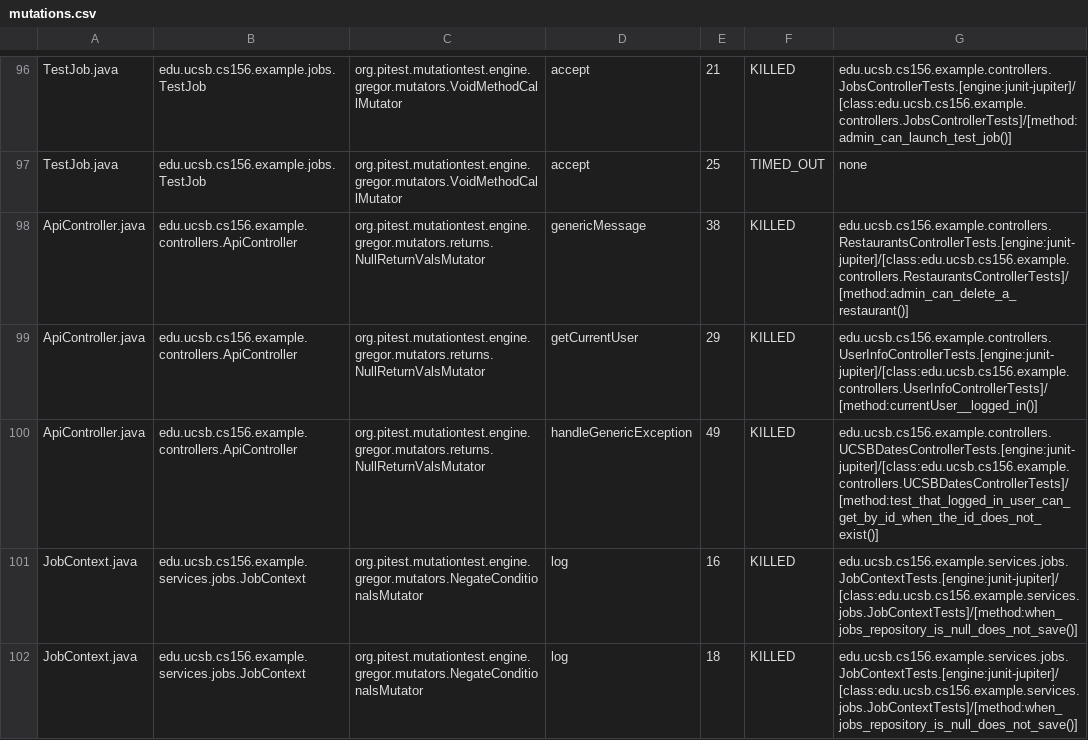
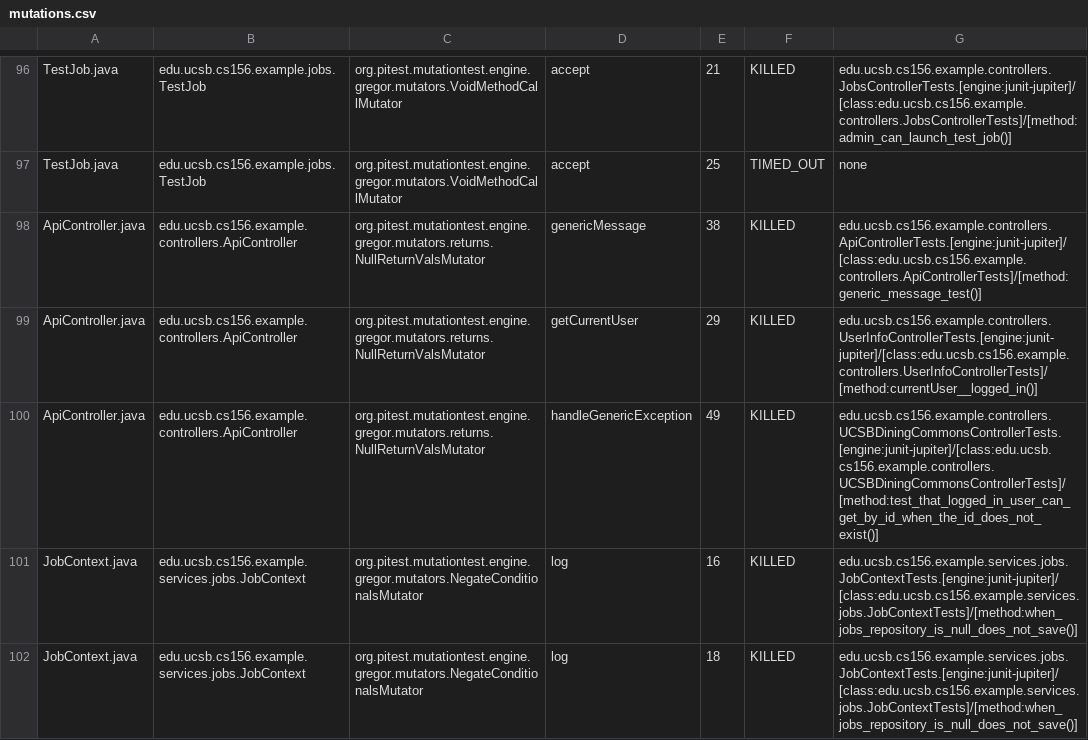
Before and after one commit to ucsb-cs156-s25/team02-s25-06, a CSV file: prs/66/pitest/mutations.csv, drawn as a sheet; only a part is shown, gaps mark what is left out.

Commit message:
Deploying to gh-pages from @ ucsb-cs156-s25/team02-s25-06@44963f4004912dbce56892d03381e26d34647dbb 🚀

```diff
--- a/prs/66/pitest/mutations.csv
+++ b/prs/66/pitest/mutations.csv
@@ -97,5 +97,5 @@ TestJob.java,edu.ucsb.cs156.example.jobs.TestJob,org.pitest.mutationtest.engine.
 TestJob.java,edu.ucsb.cs156.example.jobs.TestJob,org.pitest.mutationtest.engine.gregor.mutators.VoidMethodCallMutator,accept,25,TIMED_OUT,none
-ApiController.java,edu.ucsb.cs156.example.controllers.ApiController,org.pitest.mutationtest.engine.gregor.mutators.returns.NullReturnValsMutator,genericMessage,38,KILLED,edu.ucsb.cs156.example.controllers.RestaurantsControllerTests.[engine:junit-jupiter]/[class:edu.ucsb.cs156.example.controllers.RestaurantsControllerTests]/[method:admin_can_delete_a_restaurant()]
+ApiController.java,edu.ucsb.cs156.example.controllers.ApiController,org.pitest.mutationtest.engine.gregor.mutators.returns.NullReturnValsMutator,genericMessage,38,KILLED,edu.ucsb.cs156.example.controllers.ApiControllerTests.[engine:junit-jupiter]/[class:edu.ucsb.cs156.example.controllers.ApiControllerTests]/[method:generic_message_test()]
 ApiController.java,edu.ucsb.cs156.example.controllers.ApiController,org.pitest.mutationtest.engine.gregor.mutators.returns.NullReturnValsMutator,getCurrentUser,29,KILLED,edu.ucsb.cs156.example.controllers.UserInfoControllerTests.[engine:junit-jupiter]/[class:edu.ucsb.cs156.example.controllers.UserInfoControllerTests]/[method:currentUser__logged_in()]
-ApiController.java,edu.ucsb.cs156.example.controllers.ApiController,org.pitest.mutationtest.engine.gregor.mutators.returns.NullReturnValsMutator,handleGenericException,49,KILLED,edu.ucsb.cs156.example.controllers.UCSBDatesControllerTests.[engine:junit-jupiter]/[class:edu.ucsb.cs156.example.controllers.UCSBDatesControllerTests]/[method:test_that_logged_in_user_can_get_by_id_when_the_id_does_not_exist()]
+ApiController.java,edu.ucsb.cs156.example.controllers.ApiController,org.pitest.mutationtest.engine.gregor.mutators.returns.NullReturnValsMutator,handleGenericException,49,KILLED,edu.ucsb.cs156.example.controllers.UCSBDiningCommonsControllerTests.[engine:junit-jupiter]/[class:edu.ucsb.cs156.example.controllers.UCSBDiningCommonsControllerTests]/[method:test_that_logged_in_user_can_get_by_id_when_the_id_does_not_exist()]
 JobContext.java,edu.ucsb.cs156.example.services.jobs.JobContext,org.pitest.mutationtest.engine.gregor.mutators.NegateConditionalsMutator,log,16,KILLED,edu.ucsb.cs156.example.services.jobs.JobContextTests.[engine:junit-jupiter]/[class:edu.ucsb.cs156.example.services.jobs.JobContextTests]/[method:when_jobs_repository_is_null_does_not_save()]
```
Also changed, not shown: 16 other files.
